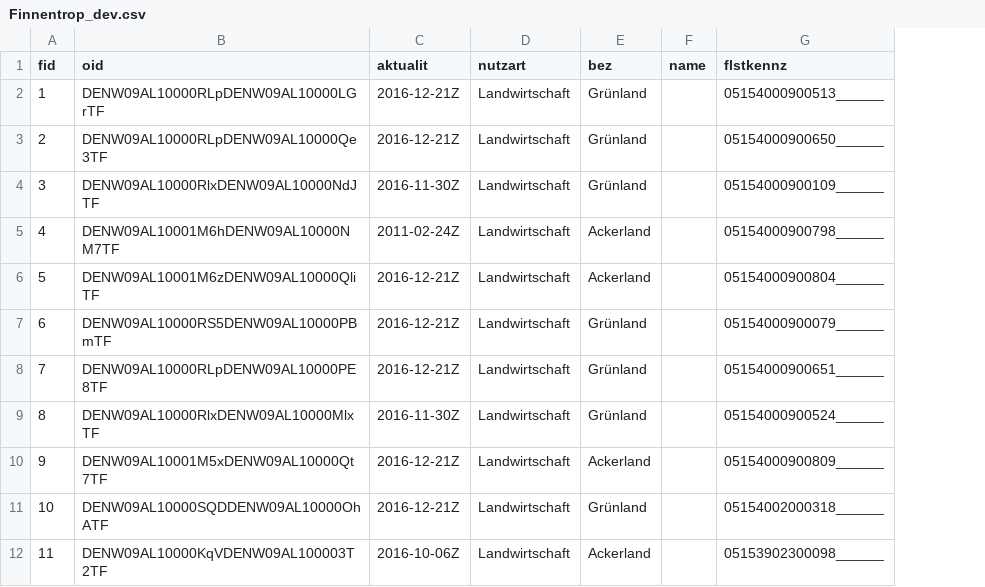
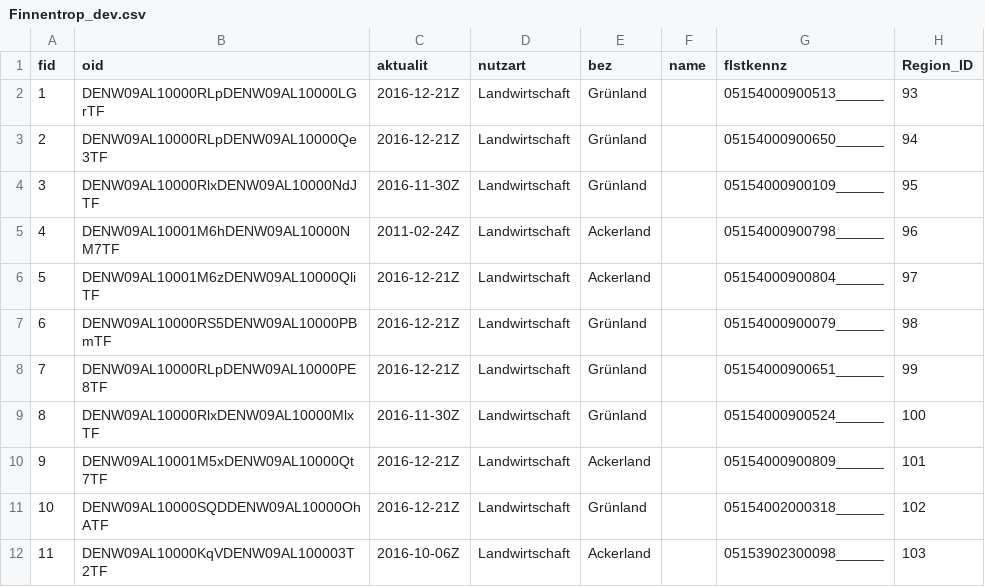
Before and after one commit to rolfbecker/MIE_2.02_WS2020_II_Exam, a CSV file: data/original/agricultural_areas_of_interest/Finnentrop_dev.csv, drawn as a sheet; only a part is shown; the diff names each change by its address in the sheet, - before the commit and + after, or states it on an @@ line.

Commit message:
Added Regions_per_group
- added the division file for areas of interest per group
- added a geopakage with all the regions together and with ID order
corrected to match those of the file separition.
(fields_of_interest_olpen)

```diff
--- a/data/original/agricultural_areas_of_interest/Finnentrop_dev.csv
+++ b/data/original/agricultural_areas_of_interest/Finnentrop_dev.csv
+column H (Region_ID), rows 2-12: 93 | 94 | 95 | 96 | 97 | 98 | 99 | 100 | 101 | 102 | 103
```
Also changed, not shown: data/original/agricultural_areas_of_interest/Attendorn_dev.csv, data/original/agricultural_areas_of_interest/Drolshagen_dev.csv, 5 other files.
